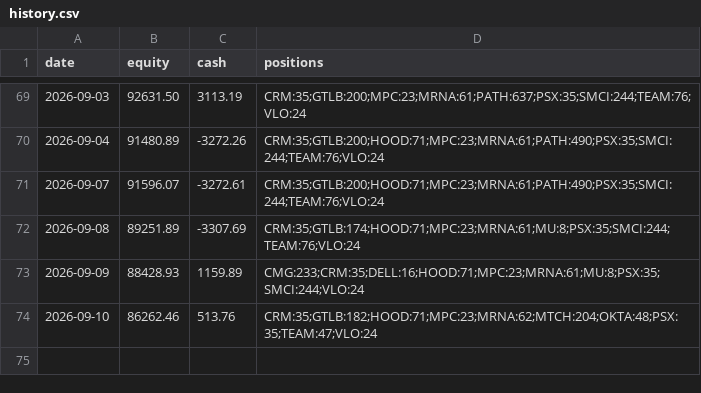
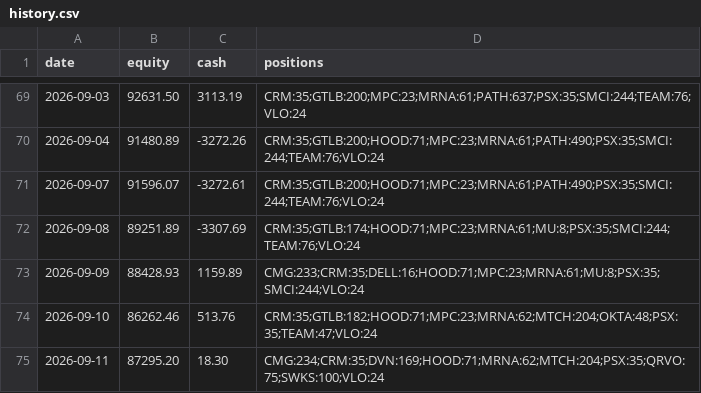
Before and after one commit to imurayuto4-tech/invest-bot, a CSV file: history.csv, drawn as a sheet; only a part is shown, gaps mark what is left out.

Commit message:
log 2026-09-11

```diff
--- a/history.csv
+++ b/history.csv
@@ -74 +74,2 @@ date,equity,cash,positions
 2026-09-10,86262.46,513.76,CRM:35;GTLB:182;HOOD:71;MPC:23;MRNA:62;MTCH:204;OKTA:48;PSX:35;TEAM:47;VLO:24
+2026-09-11,87295.20,18.30,CMG:234;CRM:35;DVN:169;HOOD:71;MRNA:62;MTCH:204;PSX:35;QRVO:75;SWKS:100;VLO:24
```
